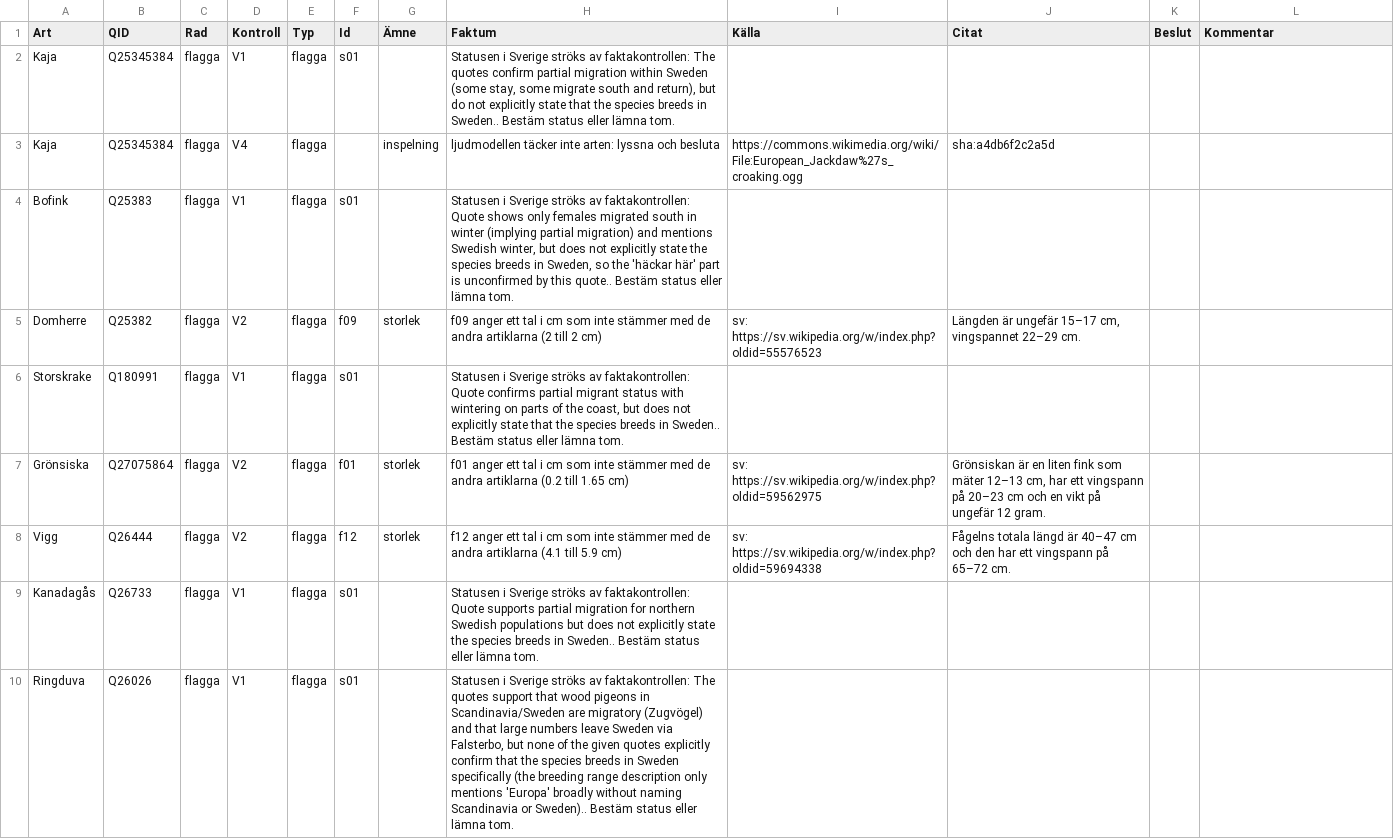
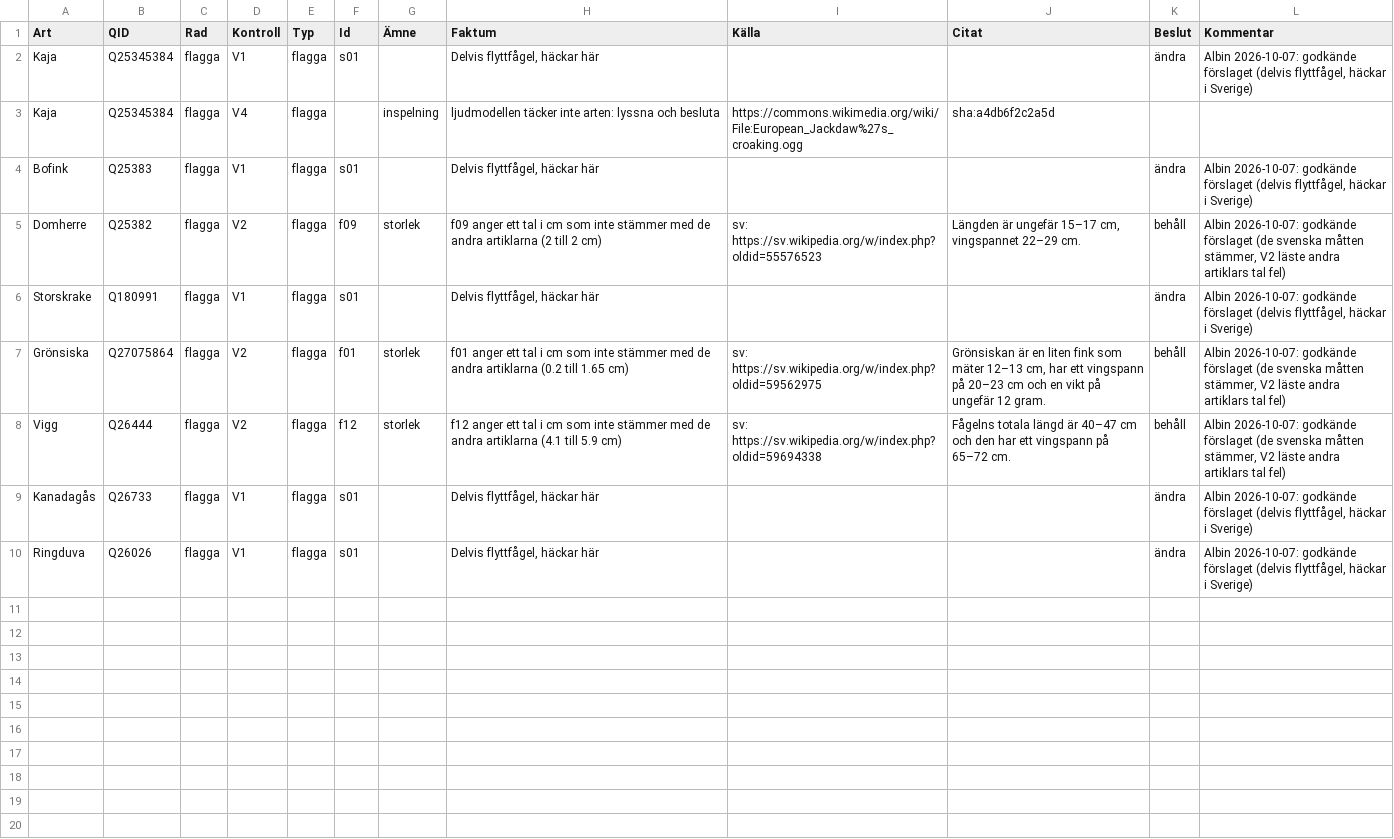
Before and after one commit to anonadrek/birdy, a CSV file: tools/content-pipeline/review/undantag.csv, drawn as a sheet.

```diff
--- a/tools/content-pipeline/review/undantag.csv
+++ b/tools/content-pipeline/review/undantag.csv
@@ -1,10 +1,10 @@
 Art,QID,Rad,Kontroll,Typ,Id,Ämne,Faktum,Källa,Citat,Beslut,Kommentar
-Kaja,Q25345384,flagga,V1,flagga,s01,,"Statusen i Sverige ströks av faktakontrollen: The quotes confirm partial migration within Sweden (some stay, some migrate south and return), but do not explicitly state that the species breeds in Sweden.. Bestäm status eller lämna tom.",,,,
+Kaja,Q25345384,flagga,V1,flagga,s01,,"Delvis flyttfågel, häckar här",,,ändra,"Albin 2026-10-07: godkände förslaget (delvis flyttfågel, häckar i Sverige)"
 Kaja,Q25345384,flagga,V4,flagga,,inspelning,ljudmodellen täcker inte arten: lyssna och besluta,https://commons.wikimedia.org/wiki/File:European_Jackdaw%27s_croaking.ogg,sha:a4db6f2c2a5d,,
-Bofink,Q25383,flagga,V1,flagga,s01,,"Statusen i Sverige ströks av faktakontrollen: Quote shows only females migrated south in winter (implying partial migration) and mentions Swedish winter, but does not explicitly state the species breeds in Sweden, so the 'häckar här' part is unconfirmed by this quote.. Bestäm status eller lämna tom.",,,,
-Domherre,Q25382,flagga,V2,flagga,f09,storlek,f09 anger ett tal i cm som inte stämmer med de andra artiklarna (2 till 2 cm),sv: https://sv.wikipedia.org/w/index.php?oldid=55576523,"Längden är ungefär 15–17 cm, vingspannet 22–29 cm.",,
-Storskrake,Q180991,flagga,V1,flagga,s01,,"Statusen i Sverige ströks av faktakontrollen: Quote confirms partial migrant status with wintering on parts of the coast, but does not explicitly state that the species breeds in Sweden.. Bestäm status eller lämna tom.",,,,
-Grönsiska,Q27075864,flagga,V2,flagga,f01,storlek,f01 anger ett tal i cm som inte stämmer med de andra artiklarna (0.2 till 1.65 cm),sv: https://sv.wikipedia.org/w/index.php?oldid=59562975,"Grönsiskan är en liten fink som mäter 12–13 cm, har ett vingspann på 20–23 cm och en vikt på ungefär 12 gram.",,
-Vigg,Q26444,flagga,V2,flagga,f12,storlek,f12 anger ett tal i cm som inte stämmer med de andra artiklarna (4.1 till 5.9 cm),sv: https://sv.wikipedia.org/w/index.php?oldid=59694338,Fågelns totala längd är 40–47 cm och den har ett vingspann på 65–72 cm.,,
-Kanadagås,Q26733,flagga,V1,flagga,s01,,Statusen i Sverige ströks av faktakontrollen: Quote supports partial migration for northern Swedish populations but does not explicitly state the species breeds in Sweden.. Bestäm status eller lämna tom.,,,,
-Ringduva,Q26026,flagga,V1,flagga,s01,,"Statusen i Sverige ströks av faktakontrollen: The quotes support that wood pigeons in Scandinavia/Sweden are migratory (Zugvögel) and that large numbers leave Sweden via Falsterbo, but none of the given quotes explicitly confirm that the species breeds in Sweden specifically (the breeding range description only mentions 'Europa' broadly without naming Scandinavia or Sweden).. Bestäm status eller lämna tom.",,,,
+Bofink,Q25383,flagga,V1,flagga,s01,,"Delvis flyttfågel, häckar här",,,ändra,"Albin 2026-10-07: godkände förslaget (delvis flyttfågel, häckar i Sverige)"
+Domherre,Q25382,flagga,V2,flagga,f09,storlek,f09 anger ett tal i cm som inte stämmer med de andra artiklarna (2 till 2 cm),sv: https://sv.wikipedia.org/w/index.php?oldid=55576523,"Längden är ungefär 15–17 cm, vingspannet 22–29 cm.",behåll,"Albin 2026-10-07: godkände förslaget (de svenska måtten stämmer, V2 läste andra artiklars tal fel)"
+Storskrake,Q180991,flagga,V1,flagga,s01,,"Delvis flyttfågel, häckar här",,,ändra,"Albin 2026-10-07: godkände förslaget (delvis flyttfågel, häckar i Sverige)"
+Grönsiska,Q27075864,flagga,V2,flagga,f01,storlek,f01 anger ett tal i cm som inte stämmer med de andra artiklarna (0.2 till 1.65 cm),sv: https://sv.wikipedia.org/w/index.php?oldid=59562975,"Grönsiskan är en liten fink som mäter 12–13 cm, har ett vingspann på 20–23 cm och en vikt på ungefär 12 gram.",behåll,"Albin 2026-10-07: godkände förslaget (de svenska måtten stämmer, V2 läste andra artiklars tal fel)"
+Vigg,Q26444,flagga,V2,flagga,f12,storlek,f12 anger ett tal i cm som inte stämmer med de andra artiklarna (4.1 till 5.9 cm),sv: https://sv.wikipedia.org/w/index.php?oldid=59694338,Fågelns totala längd är 40–47 cm och den har ett vingspann på 65–72 cm.,behåll,"Albin 2026-10-07: godkände förslaget (de svenska måtten stämmer, V2 läste andra artiklars tal fel)"
+Kanadagås,Q26733,flagga,V1,flagga,s01,,"Delvis flyttfågel, häckar här",,,ändra,"Albin 2026-10-07: godkände förslaget (delvis flyttfågel, häckar i Sverige)"
+Ringduva,Q26026,flagga,V1,flagga,s01,,"Delvis flyttfågel, häckar här",,,ändra,"Albin 2026-10-07: godkände förslaget (delvis flyttfågel, häckar i Sverige)"
```
Also changed, not shown: 8 other files.
